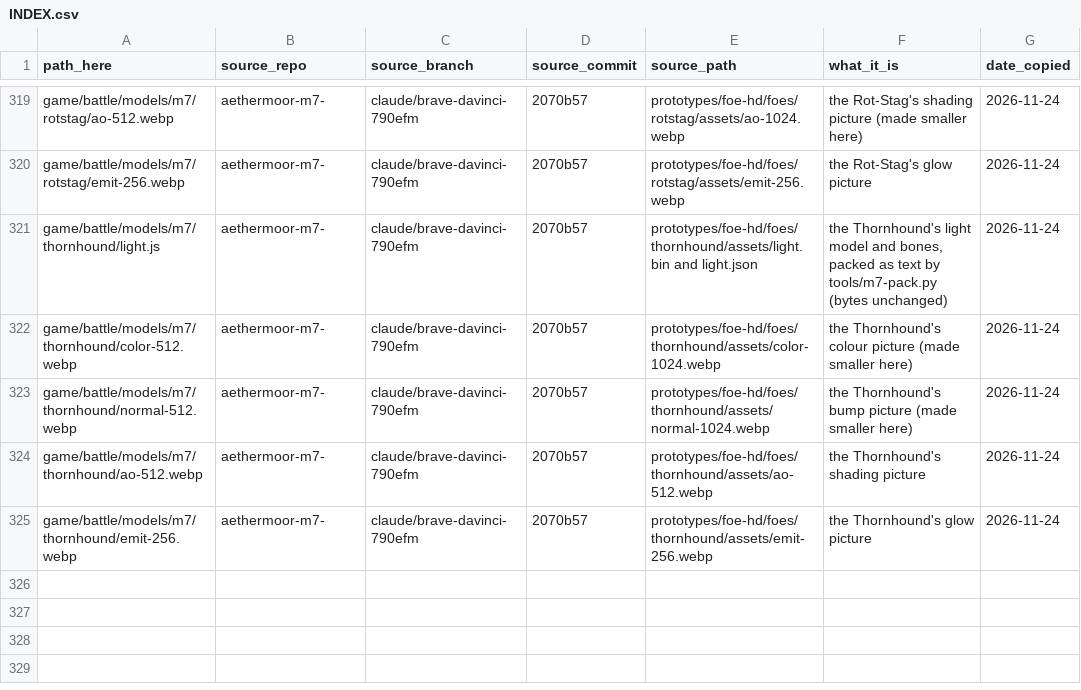
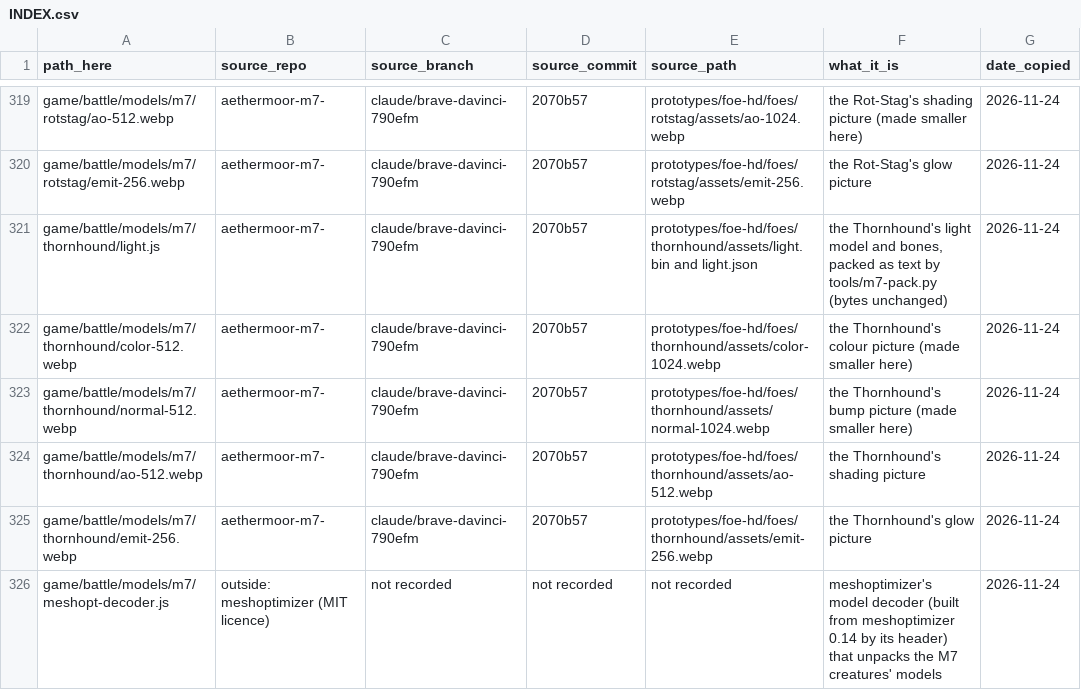
Before and after one commit to chriskizer91-ops/coven-of-the-moon-faire, a CSV file: assets/INDEX.csv, drawn as a sheet; only a part is shown, gaps mark what is left out; the diff names each change by its address in the sheet, - before the commit and + after, or states it on an @@ line.

```diff
--- a/assets/INDEX.csv
+++ b/assets/INDEX.csv
+row 326: game/battle/models/m7/meshopt-decoder.js | outside: meshoptimizer (MIT licence) | not recorded | not recorded | not recorded | meshoptimizer's model decoder (built from meshoptimizer 0.14 by its header) that unpacks the M7 creatures' models | 2026-11-24
```
Also changed, not shown: 1 other file.
